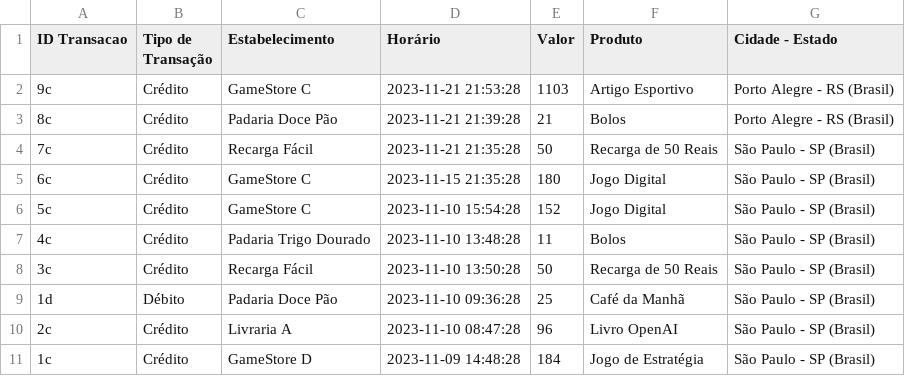
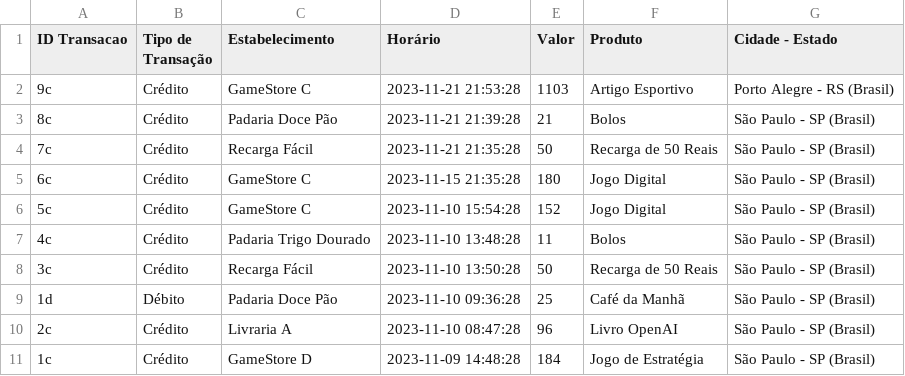
Before and after one commit to ALMSantana/Alura_Curso_1_OpenAI, a CSV file: dados/transacoes.csv, drawn as a sheet.

```diff
--- a/dados/transacoes.csv
+++ b/dados/transacoes.csv
@@ -2,3 +2,3 @@ ID Transacao, Tipo de Transação,Estabelecimento,Horário,Valor,Produto,Cidade
 9c,Crédito,GameStore C,2023-11-21 21:53:28,1103,Artigo Esportivo,Porto Alegre - RS (Brasil)
-8c,Crédito,Padaria Doce Pão,2023-11-21 21:39:28,21,Bolos,Porto Alegre - RS (Brasil)
+8c,Crédito,Padaria Doce Pão,2023-11-21 21:39:28,21,Bolos,São Paulo - SP (Brasil)
 7c,Crédito,Recarga Fácil,2023-11-21 21:35:28,50,Recarga de 50 Reais,São Paulo - SP (Brasil)
```
Also changed, not shown: 2 other files.
